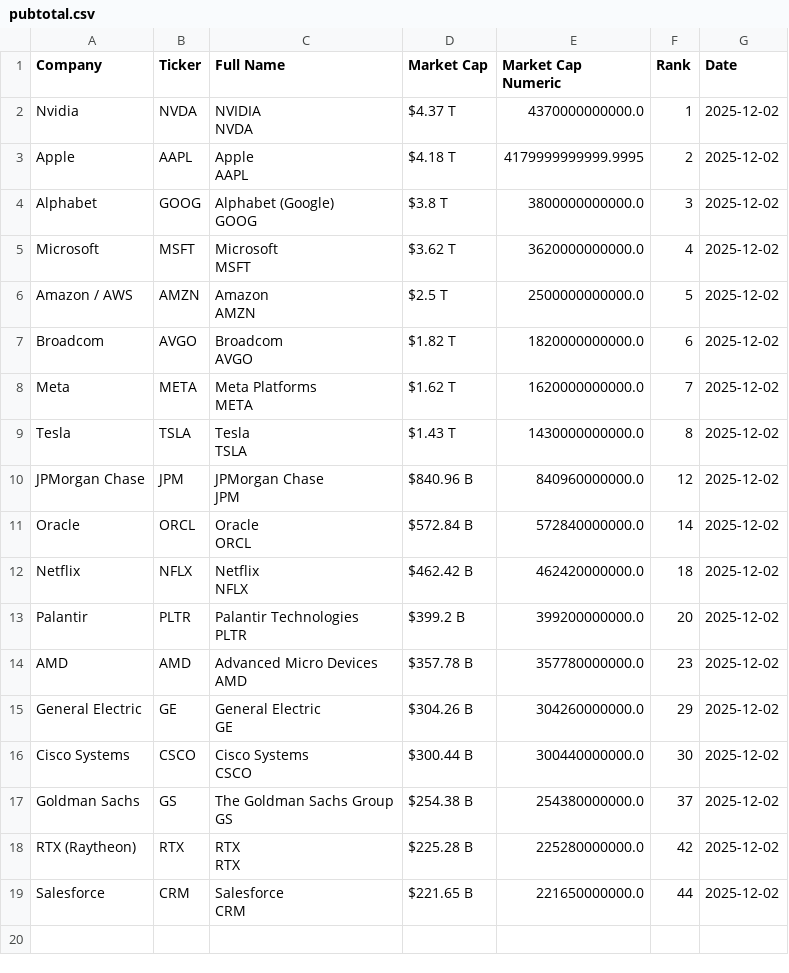
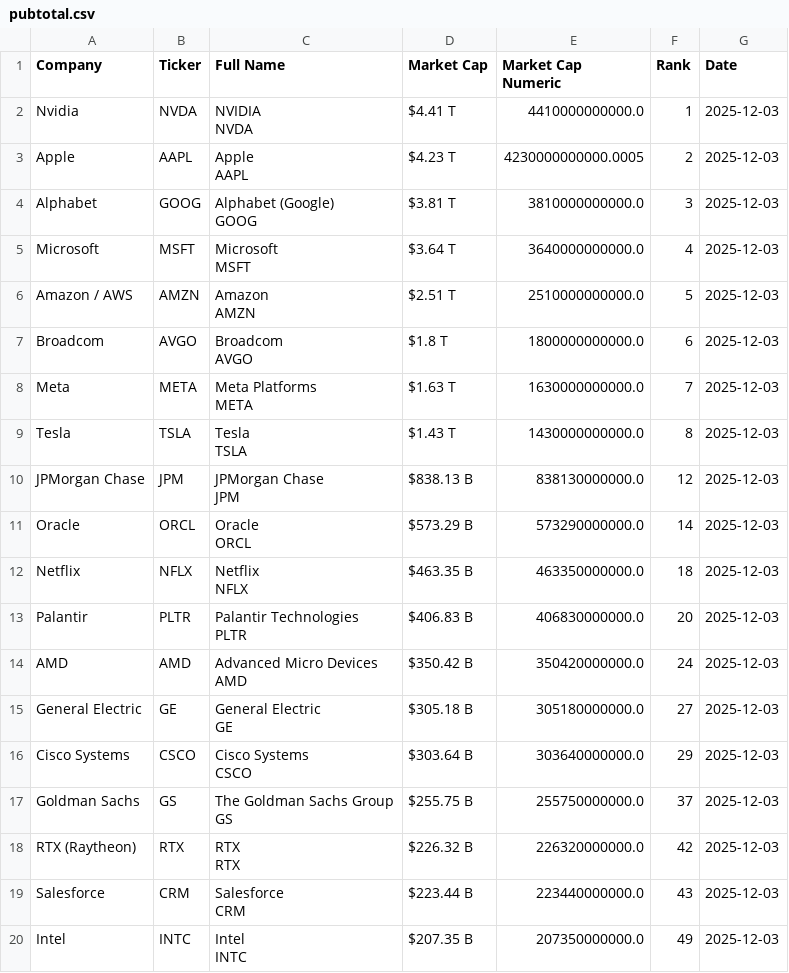
Before and after one commit to ayeeff/fiefdom, a CSV file: data/pubtotal.csv, drawn as a sheet.

```diff
--- a/data/pubtotal.csv
+++ b/data/pubtotal.csv
@@ -1,37 +1,39 @@
 Company,Ticker,Full Name,Market Cap,Market Cap Numeric,Rank,Date
-Nvidia,NVDA,"NVIDIA
-NVDA",$4.37 T,4370000000000.0,1,2025-12-02
-Apple,AAPL,"Apple
-AAPL",$4.18 T,4179999999999.9995,2,2025-12-02
-Alphabet,GOOG,"Alphabet (Google)
-GOOG",$3.8 T,3800000000000.0,3,2025-12-02
-Microsoft,MSFT,"Microsoft
-MSFT",$3.62 T,3620000000000.0,4,2025-12-02
-Amazon / AWS,AMZN,"Amazon
-AMZN",$2.5 T,2500000000000.0,5,2025-12-02
-Broadcom,AVGO,"Broadcom
-AVGO",$1.82 T,1820000000000.0,6,2025-12-02
-Meta,META,"Meta Platforms
-META",$1.62 T,1620000000000.0,7,2025-12-02
-Tesla,TSLA,"Tesla
-TSLA",$1.43 T,1430000000000.0,8,2025-12-02
-JPMorgan Chase,JPM,"JPMorgan Chase
-JPM",$840.96 B,840960000000.0,12,2025-12-02
-Oracle,ORCL,"Oracle
-ORCL",$572.84 B,572840000000.0,14,2025-12-02
-Netflix,NFLX,"Netflix
-NFLX",$462.42 B,462420000000.0,18,2025-12-02
-Palantir,PLTR,"Palantir Technologies
-PLTR",$399.2 B,399200000000.0,20,2025-12-02
-AMD,AMD,"Advanced Micro Devices
-AMD",$357.78 B,357780000000.0,23,2025-12-02
-General Electric,GE,"General Electric
-GE",$304.26 B,304260000000.0,29,2025-12-02
-Cisco Systems,CSCO,"Cisco Systems
-CSCO",$300.44 B,300440000000.0,30,2025-12-02
-Goldman Sachs,GS,"The Goldman Sachs Group
-GS",$254.38 B,254380000000.0,37,2025-12-02
-RTX (Raytheon),RTX,"RTX
-RTX",$225.28 B,225280000000.0,42,2025-12-02
-Salesforce,CRM,"Salesforce
-CRM",$221.65 B,221650000000.0,44,2025-12-02
+Nvidia,NVDA,"NVIDIA
+NVDA",$4.41 T,4410000000000.0,1,2025-12-03
+Apple,AAPL,"Apple
+AAPL",$4.23 T,4230000000000.0005,2,2025-12-03
+Alphabet,GOOG,"Alphabet (Google)
+GOOG",$3.81 T,3810000000000.0,3,2025-12-03
+Microsoft,MSFT,"Microsoft
+MSFT",$3.64 T,3640000000000.0,4,2025-12-03
+Amazon / AWS,AMZN,"Amazon
+AMZN",$2.51 T,2510000000000.0,5,2025-12-03
+Broadcom,AVGO,"Broadcom
+AVGO",$1.8 T,1800000000000.0,6,2025-12-03
+Meta,META,"Meta Platforms
+META",$1.63 T,1630000000000.0,7,2025-12-03
+Tesla,TSLA,"Tesla
+TSLA",$1.43 T,1430000000000.0,8,2025-12-03
+JPMorgan Chase,JPM,"JPMorgan Chase
+JPM",$838.13 B,838130000000.0,12,2025-12-03
+Oracle,ORCL,"Oracle
+ORCL",$573.29 B,573290000000.0,14,2025-12-03
+Netflix,NFLX,"Netflix
+NFLX",$463.35 B,463350000000.0,18,2025-12-03
+Palantir,PLTR,"Palantir Technologies
+PLTR",$406.83 B,406830000000.0,20,2025-12-03
+AMD,AMD,"Advanced Micro Devices
+AMD",$350.42 B,350420000000.0,24,2025-12-03
+General Electric,GE,"General Electric
+GE",$305.18 B,305180000000.0,27,2025-12-03
+Cisco Systems,CSCO,"Cisco Systems
+CSCO",$303.64 B,303640000000.0,29,2025-12-03
+Goldman Sachs,GS,"The Goldman Sachs Group
+GS",$255.75 B,255750000000.0,37,2025-12-03
+RTX (Raytheon),RTX,"RTX
+RTX",$226.32 B,226320000000.0,42,2025-12-03
+Salesforce,CRM,"Salesforce
+CRM",$223.44 B,223440000000.0,43,2025-12-03
+Intel,INTC,"Intel
+INTC",$207.35 B,207350000000.0,49,2025-12-03
```
